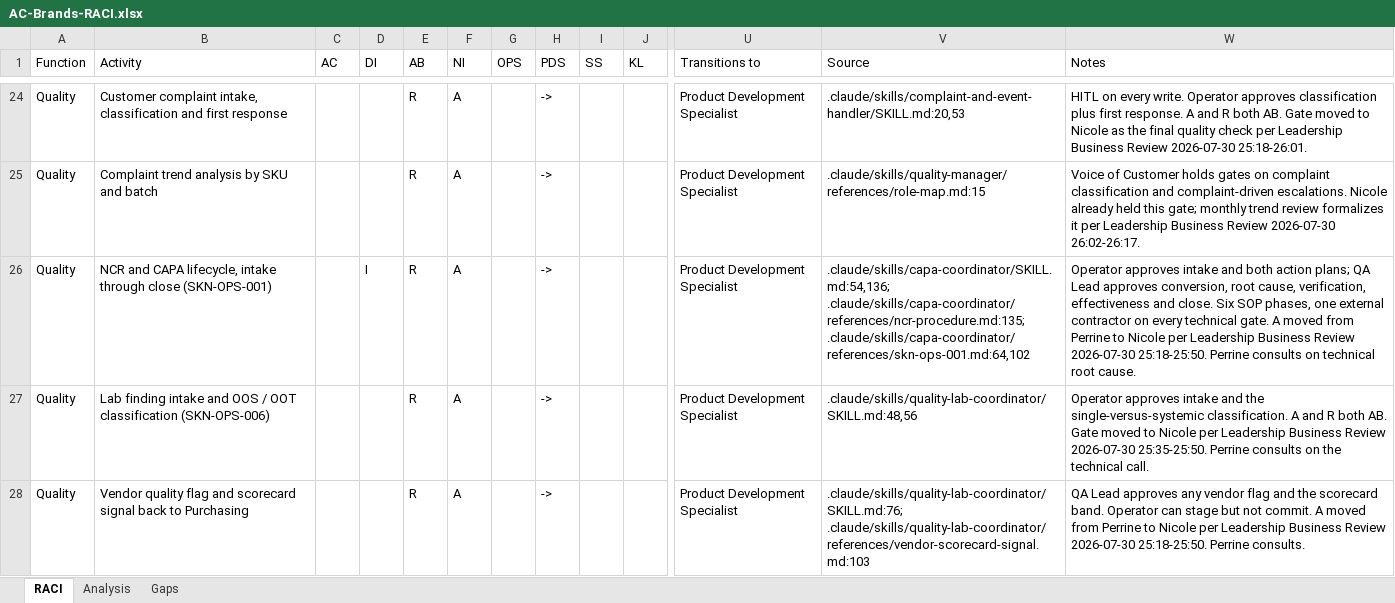
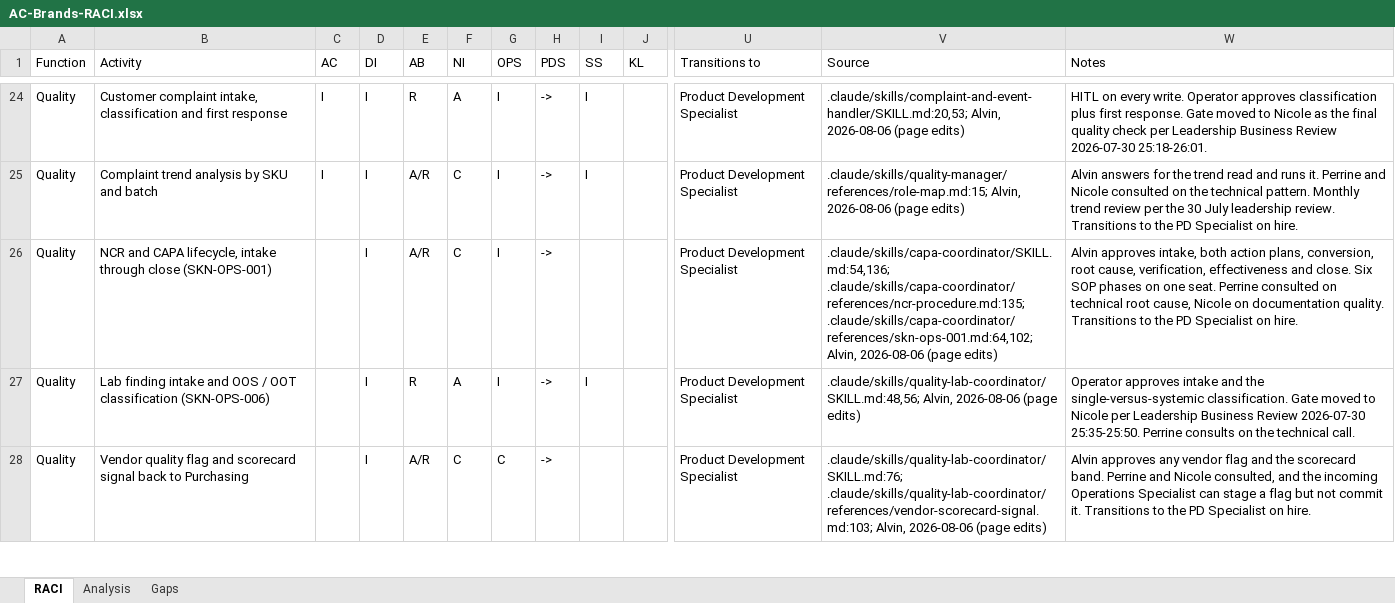
Before and after one commit to SWEETJULY26/SJ-OS, an Excel workbook: deliverables/AC-Brands-RACI.xlsx, sheet RACI, drawn as a sheet; only a part is shown, gaps mark what is left out; values as stored, in another font and other column widths than the file's, no cell formats; the diff covers the shown part only; the diff names each change by its address in the sheet, - before the commit and + after, or states it on an @@ line.

```diff
--- a/deliverables/AC-Brands-RACI.xlsx (sheet RACI)
+++ b/deliverables/AC-Brands-RACI.xlsx (sheet RACI)
-C24:C25 (AC): (empty)
+C24:C25 (AC): I
-D24:D25 (DI): (empty)
+D24:D25 (DI): I
-G24:G27 (OPS): (empty)
+G24:G27 (OPS): I
-I24:I25 (SS): (empty)
+I24:I25 (SS): I
-V24 (Source): .claude/skills/complaint-and-event-handler/SKILL.md:20,53
+V24 (Source): .claude/skills/complaint-and-event-handler/SKILL.md:20,53; Alvin, 2026-08-06 (page edits)
-W24 (Notes): …first response. A and R both AB. Gate moved…
+W24 (Notes): …first response. Gate moved…
-E25:E26 (AB): R
+E25:E26 (AB): A/R
-F25:F26 (NI): A
+F25:F26 (NI): C
-V25 (Source): .claude/skills/quality-manager/references/role-map.md:15
+V25 (Source): .claude/skills/quality-manager/references/role-map.md:15; Alvin, 2026-08-06 (page edits)
-W25 (Notes): Voice of Customer holds gates on complaint classification and complaint-driven escalations. Nicole already held this gate; monthly trend review formalizes it per Leadership Business Review 2026-07-30 26:02-26:17.
+W25 (Notes): Alvin answers for the trend read and runs it. Perrine and Nicole consulted on the technical pattern. Monthly trend review per the 30 July leadership review. Transitions to the PD Specialist on hire.
-V26 (Source): .claude/skills/capa-coordinator/SKILL.md:54,136; .claude/skills/capa-coordinator/references/ncr-procedure.md:135; .claude/skills/capa-coordinator/references/skn-ops-001.md:64,102
+V26 (Source): .claude/skills/capa-coordinator/SKILL.md:54,136; .claude/skills/capa-coordinator/references/ncr-procedure.md:135; .claude/skills/capa-coordinator/references/skn-ops-001.md:64,102; Alvin, 2026-08-06 (page edits)
-W26 (Notes): Operator approves intake and both action plans; QA Lead approves conversion, root cause, verification, effectiveness and close. Six SOP phases, one external contractor on every technical gate. A moved from Perrine to Nicole per Leadership Business Review 2026-07-30 25:18-25:50. Perrine consults on technical root cause.
+W26 (Notes): Alvin approves intake, both action plans, conversion, root cause, verification, effectiveness and close. Six SOP phases on one seat. Perrine consulted on technical root cause, Nicole on documentation quality. Transitions to the PD Specialist on hire.
-D27:D28 (DI): (empty)
+D27:D28 (DI): I
-I27 (SS): (empty)
+I27 (SS): I
-V27 (Source): .claude/skills/quality-lab-coordinator/SKILL.md:48,56
+V27 (Source): .claude/skills/quality-lab-coordinator/SKILL.md:48,56; Alvin, 2026-08-06 (page edits)
-W27 (Notes): …single-versus-systemic classification. A and R both AB. Gate moved…
+W27 (Notes): …single-versus-systemic classification. Gate moved…
-E28 (AB): R
+E28 (AB): A/R
-F28 (NI): A
+F28 (NI): C
-G28 (OPS): (empty)
+G28 (OPS): C
-V28 (Source): .claude/skills/quality-lab-coordinator/SKILL.md:76; .claude/skills/quality-lab-coordinator/references/vendor-scorecard-signal.md:103
+V28 (Source): .claude/skills/quality-lab-coordinator/SKILL.md:76; .claude/skills/quality-lab-coordinator/references/vendor-scorecard-signal.md:103; Alvin, 2026-08-06 (page edits)
-W28 (Notes): QA Lead approves any vendor flag and the scorecard band. Operator can stage but not commit. A moved from Perrine to Nicole per Leadership Business Review 2026-07-30 25:18-25:50. Perrine consults.
+W28 (Notes): Alvin approves any vendor flag and the scorecard band. Perrine and Nicole consulted, and the incoming Operations Specialist can stage a flag but not commit it. Transitions to the PD Specialist on hire.
```
Also changed, not shown: 8 removed rows and 396 edited cells elsewhere in this sheet, sheet Analysis, cell formats, 7 other files.
